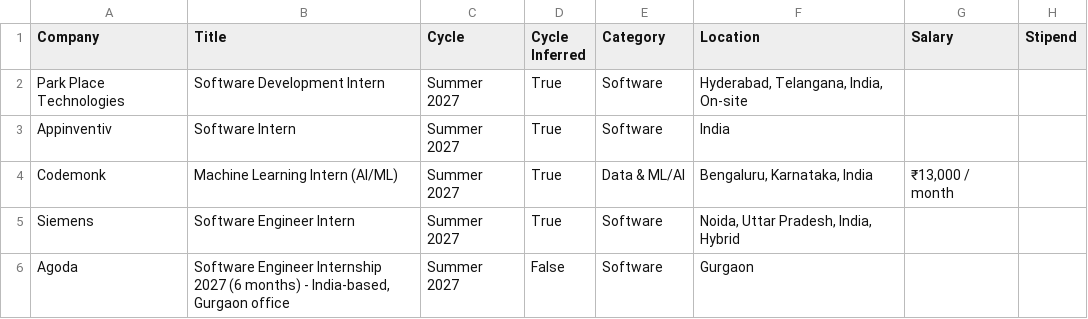
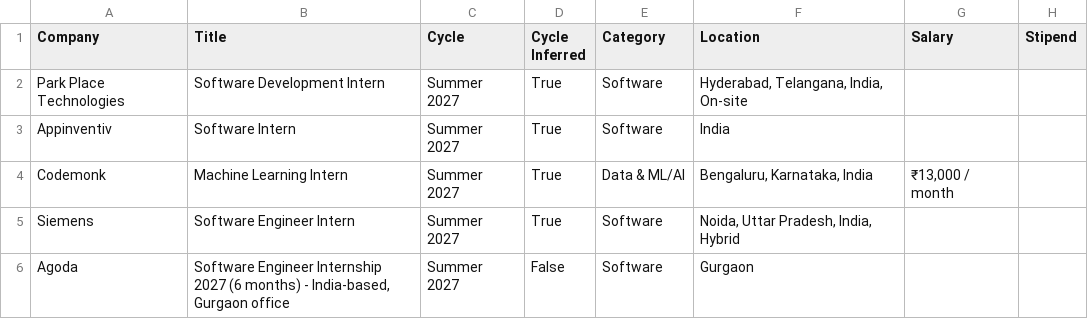
Before and after one commit to lcs2024016-arch/intern-work, a CSV file: data/internships.csv, drawn as a sheet; only a part is shown; the diff covers the shown part only; the diff names each change by its address in the sheet, - before the commit and + after, or states it on an @@ line.

Commit message:
chore: update internships (2026-11-21 21:27 UTC)

```diff
--- a/data/internships.csv
+++ b/data/internships.csv
-B4 (Title): Machine Learning Intern (AI/ML)
+B4 (Title): Machine Learning Intern
```
Also changed, not shown: 3 removed rows and 2 edited cells elsewhere in this file, 12 other files.
